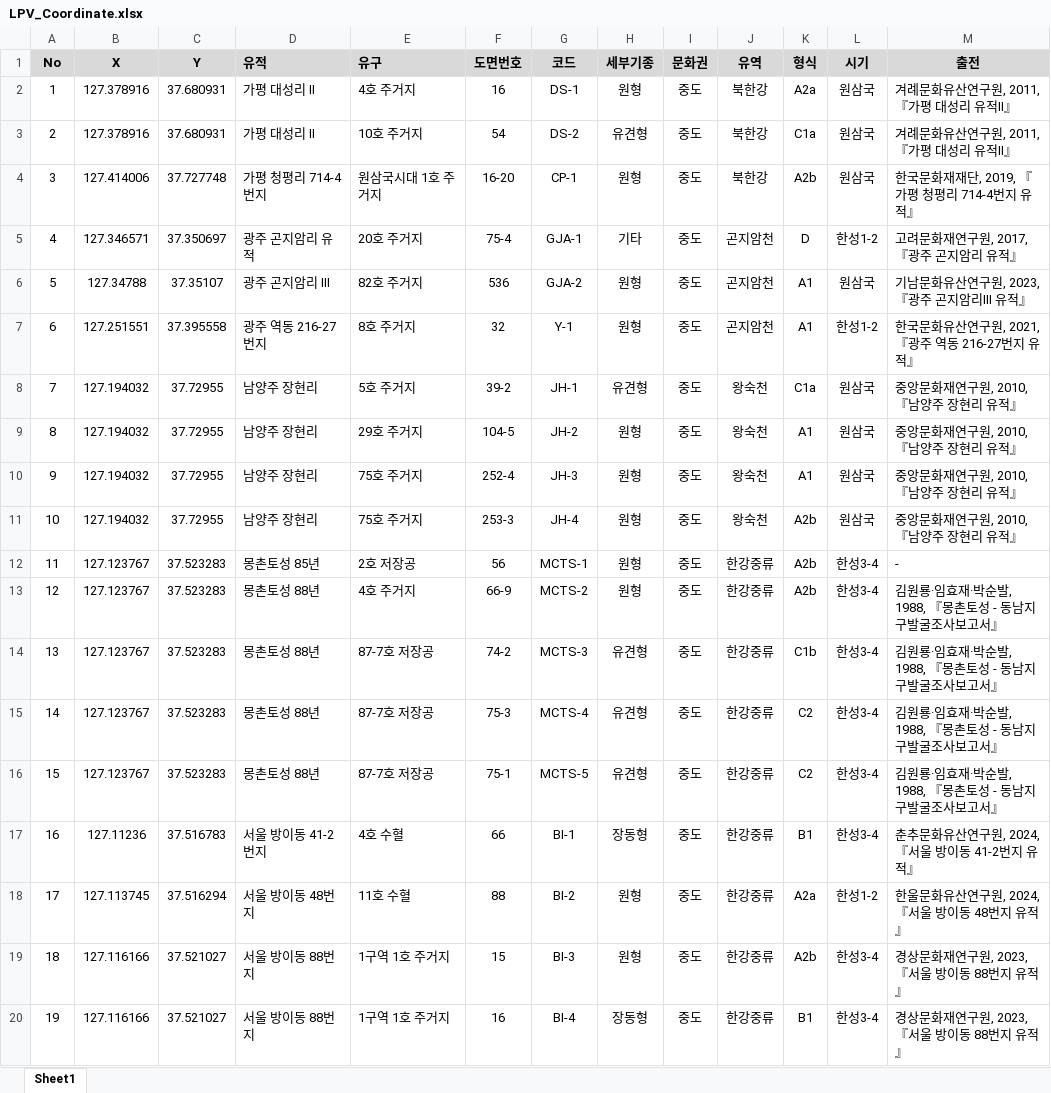
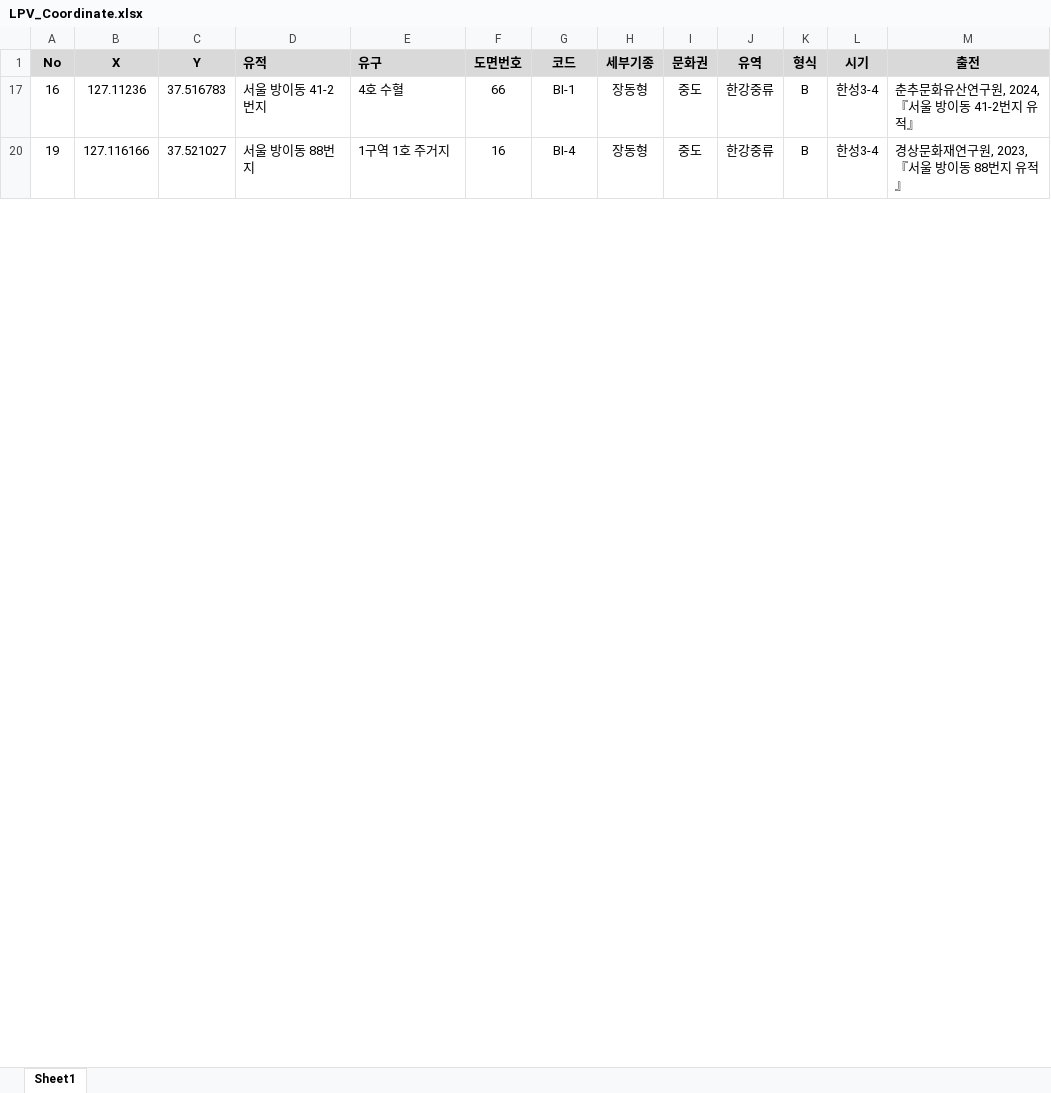
Before and after one commit to ChanToRe/p3K-HB_LPV, an Excel workbook: Data/LPV_Coordinate.xlsx, sheet Sheet1, drawn as a sheet; only a part is shown; values as stored, in another font and other column widths than the file's, no borders; the diff covers the shown part only; the diff names each change by its address in the sheet, - before the commit and + after, or states it on an @@ line.

```diff
--- a/Data/LPV_Coordinate.xlsx (sheet Sheet1)
+++ b/Data/LPV_Coordinate.xlsx (sheet Sheet1)
@@ row 2 hidden: 1 | 127.378916 | 37.680931 | 가평 대성리 Ⅱ | 4호 주거지 | 16 | DS-1 | 원형 | 중도 | 북한강 | A2a | 원삼국 | 겨례문화유산연구원, 2011, 『가평 대성리 유적Ⅱ』 @@
@@ row 3 hidden: 2 | 127.378916 | 37.680931 | 가평 대성리 Ⅱ | 10호 주거지 | 54 | DS-2 | 유견형 | 중도 | 북한강 | C1a | 원삼국 | 겨례문화유산연구원, 2011, 『가평 대성리 유적Ⅱ』 @@
@@ row 4 hidden: 3 | 127.414006 | 37.727748 | 가평 청평리 714-4번지 | 원삼국시대 1호 주거지 | 16-20 | CP-1 | 원형 | 중도 | 북한강 | A2b | 원삼국 | 한국문화재재단, 2019, 『가평 청평리 714-4번지 유적』 @@
@@ row 5 hidden: 4 | 127.346571 | 37.350697 | 광주 곤지암리 유적 | 20호 주거지 | 75-4 | GJA-1 | 기타 | 중도 | 곤지암천 | D | 한성1-2 | 고려문화재연구원, 2017, 『광주 곤지암리 유적』 @@
@@ row 6 hidden: 5 | 127.34788 | 37.35107 | 광주 곤지암리 Ⅲ | 82호 주거지 | 536 | GJA-2 | 원형 | 중도 | 곤지암천 | A1 | 원삼국 | 기남문화유산연구원, 2023, 『광주 곤지암리Ⅲ 유적』 @@
@@ row 7 hidden: 6 | 127.251551 | 37.395558 | 광주 역동 216-27번지 | 8호 주거지 | 32 | Y-1 | 원형 | 중도 | 곤지암천 | A1 | 한성1-2 | 한국문화유산연구원, 2021, 『광주 역동 216-27번지 유적』 @@
@@ row 8 hidden: 7 | 127.194032 | 37.72955 | 남양주 장현리 | 5호 주거지 | 39-2 | JH-1 | 유견형 | 중도 | 왕숙천 | C1a | 원삼국 | 중앙문화재연구원, 2010, 『남양주 장현리 유적』 @@
@@ row 9 hidden: 8 | 127.194032 | 37.72955 | 남양주 장현리 | 29호 주거지 | 104-5 | JH-2 | 원형 | 중도 | 왕숙천 | A1 | 원삼국 | 중앙문화재연구원, 2010, 『남양주 장현리 유적』 @@
@@ row 10 hidden: 9 | 127.194032 | 37.72955 | 남양주 장현리 | 75호 주거지 | 252-4 | JH-3 | 원형 | 중도 | 왕숙천 | A1 | 원삼국 | 중앙문화재연구원, 2010, 『남양주 장현리 유적』 @@
@@ row 11 hidden: 10 | 127.194032 | 37.72955 | 남양주 장현리 | 75호 주거지 | 253-3 | JH-4 | 원형 | 중도 | 왕숙천 | A2b | 원삼국 | 중앙문화재연구원, 2010, 『남양주 장현리 유적』 @@
@@ row 12 hidden: 11 | 127.123767 | 37.523283 | 몽촌토성 85년 | 2호 저장공 | 56 | MCTS-1 | 원형 | 중도 | 한강중류 | A2b | 한성3-4 | - @@
@@ row 13 hidden: 12 | 127.123767 | 37.523283 | 몽촌토성 88년 | 4호 주거지 | 66-9 | MCTS-2 | 원형 | 중도 | 한강중류 | A2b | 한성3-4 | 김원룡·임효재·박순발, 1988, 『몽촌토성 - 동남지구발굴조사보고서』 @@
@@ row 14 hidden: 13 | 127.123767 | 37.523283 | 몽촌토성 88년 | 87-7호 저장공 | 74-2 | MCTS-3 | 유견형 | 중도 | 한강중류 | C1b | 한성3-4 | 김원룡·임효재·박순발, 1988, 『몽촌토성 - 동남지구발굴조사보고서』 @@
@@ row 15 hidden: 14 | 127.123767 | 37.523283 | 몽촌토성 88년 | 87-7호 저장공 | 75-3 | MCTS-4 | 유견형 | 중도 | 한강중류 | C2 | 한성3-4 | 김원룡·임효재·박순발, 1988, 『몽촌토성 - 동남지구발굴조사보고서』 @@
@@ row 16 hidden: 15 | 127.123767 | 37.523283 | 몽촌토성 88년 | 87-7호 저장공 | 75-1 | MCTS-5 | 유견형 | 중도 | 한강중류 | C2 | 한성3-4 | 김원룡·임효재·박순발, 1988, 『몽촌토성 - 동남지구발굴조사보고서』 @@
-K17 (형식): B1
+K17 (형식): B
@@ row 18 hidden: 17 | 127.113745 | 37.516294 | 서울 방이동 48번지 | 11호 수혈 | 88 | BI-2 | 원형 | 중도 | 한강중류 | A2a | 한성1-2 | 한울문화유산연구원, 2024, 『서울 방이동 48번지 유적』 @@
@@ row 19 hidden: 18 | 127.116166 | 37.521027 | 서울 방이동 88번지 | 1구역 1호 주거지 | 15 | BI-3 | 원형 | 중도 | 한강중류 | A2b | 한성3-4 | 경상문화재연구원, 2023, 『서울 방이동 88번지 유적』 @@
-K20 (형식): B1
+K20 (형식): B
```
Also changed, not shown: 98 hidden or unhidden rows and 26 edited cells elsewhere in this sheet, Data/LPV_Measurement.xlsx, 3 other files.
